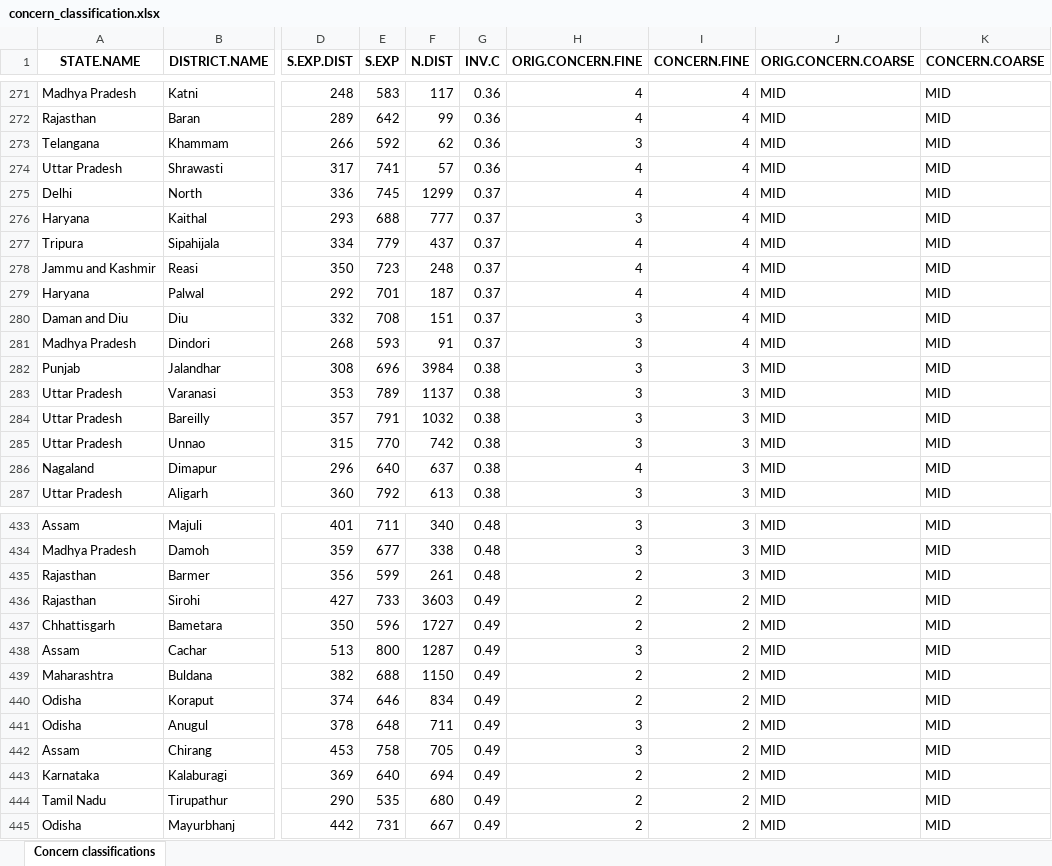
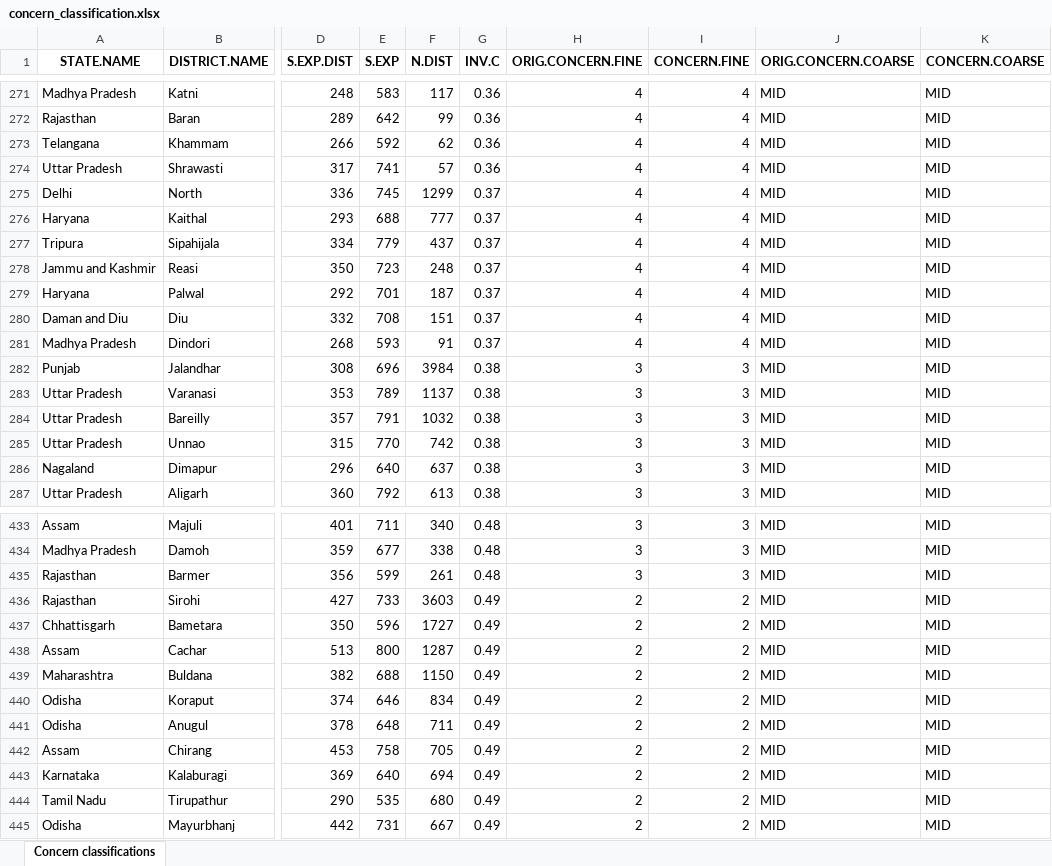
Before and after one commit to birdcountindia/dark-loci, an Excel workbook: outputs/concern_classification.xlsx, sheet Concern classifications, drawn as a sheet; only a part is shown, gaps mark what is left out; values as stored, in another font and other column widths than the file's, no borders; the diff covers the shown part only; the diff names each change by its address in the sheet, - before the commit and + after, or states it on an @@ line.

```diff
--- a/outputs/concern_classification.xlsx (sheet Concern classifications)
+++ b/outputs/concern_classification.xlsx (sheet Concern classifications)
-H273 (ORIG.CONCERN.FINE): 3
+H273 (ORIG.CONCERN.FINE): 4
-H276 (ORIG.CONCERN.FINE): 3
+H276 (ORIG.CONCERN.FINE): 4
-H280:H281 (ORIG.CONCERN.FINE): 3
+H280:H281 (ORIG.CONCERN.FINE): 4
-H286 (ORIG.CONCERN.FINE): 4
+H286 (ORIG.CONCERN.FINE): 3
-H435 (ORIG.CONCERN.FINE): 2
+H435 (ORIG.CONCERN.FINE): 3
-H438 (ORIG.CONCERN.FINE): 3
+H438 (ORIG.CONCERN.FINE): 2
-H441:H442 (ORIG.CONCERN.FINE): 3
+H441:H442 (ORIG.CONCERN.FINE): 2
```
Also changed, not shown: 30 edited cells elsewhere in this sheet, outputs/concern_thresh.xlsx.
